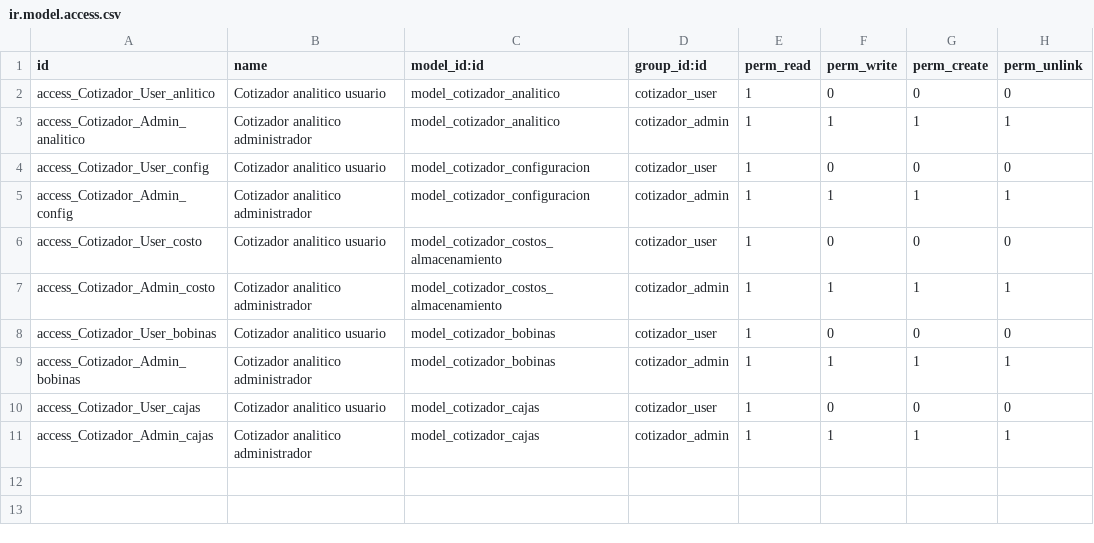
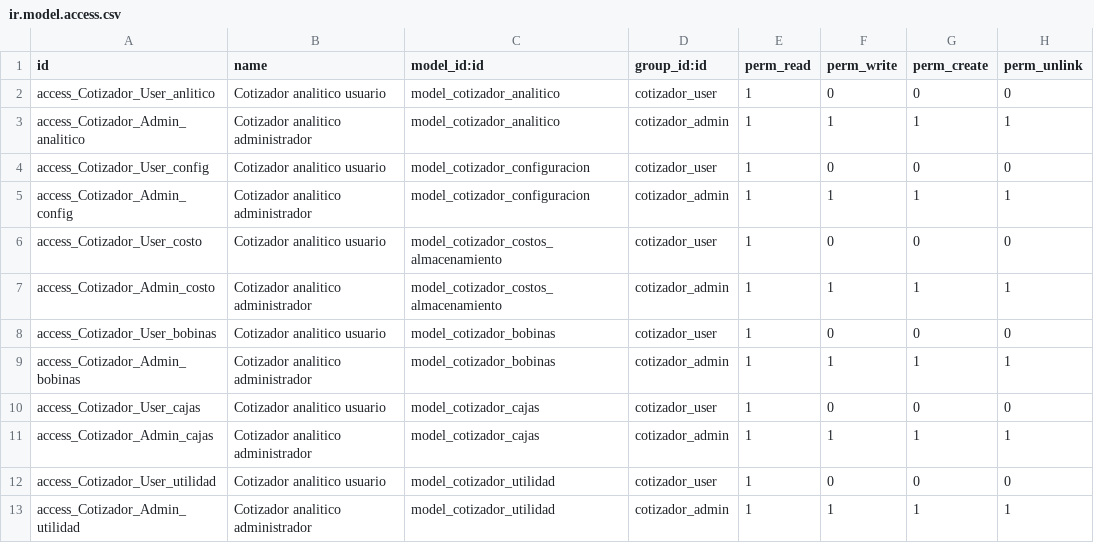
Before and after one commit to Borintech/man_cotizador, a CSV file: security/ir.model.access.csv, drawn as a sheet; the diff names each change by its address in the sheet, - before the commit and + after, or states it on an @@ line.

Commit message:
punto de agregado de utilidad en el form de sale order terminado

```diff
--- a/security/ir.model.access.csv
+++ b/security/ir.model.access.csv
+row 12: access_Cotizador_User_utilidad | Cotizador analitico usuario | model_cotizador_utilidad | cotizador_user | 1 | 0 | 0 | 0
+row 13: access_Cotizador_Admin_utilidad | Cotizador analitico administrador | model_cotizador_utilidad | cotizador_admin | 1 | 1 | 1 | 1
```
Also changed, not shown: 6 other files.
